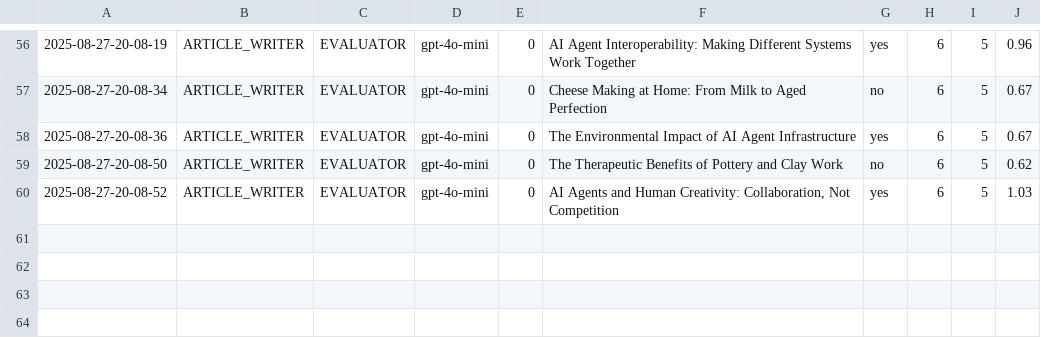
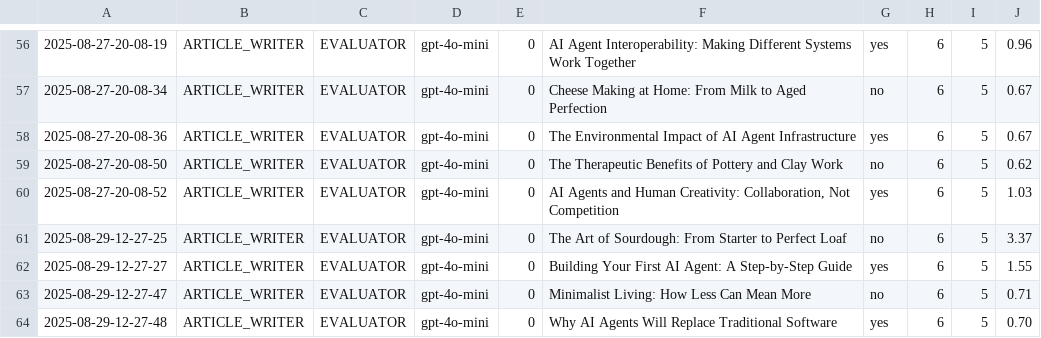
Before and after one commit to Python-Test-Engineer/eval-framework, a CSV file: src/case_study1/langgraph/01_article_writer_should_write.csv, drawn as a sheet; only a part is shown, gaps mark what is left out.

```diff
--- a/src/case_study1/langgraph/01_article_writer_should_write.csv
+++ b/src/case_study1/langgraph/01_article_writer_should_write.csv
@@ -60 +60,5 @@
 2025-08-27-20-08-52|ARTICLE_WRITER|EVALUATOR|gpt-4o-mini|0|AI Agents and Human Creativity: Collaboration, Not Competition|yes|6|5|1.03
+2025-08-29-12-27-25|ARTICLE_WRITER|EVALUATOR|gpt-4o-mini|0|The Art of Sourdough: From Starter to Perfect Loaf|no|6|5|3.37
+2025-08-29-12-27-27|ARTICLE_WRITER|EVALUATOR|gpt-4o-mini|0|Building Your First AI Agent: A Step-by-Step Guide|yes|6|5|1.55
+2025-08-29-12-27-47|ARTICLE_WRITER|EVALUATOR|gpt-4o-mini|0|Minimalist Living: How Less Can Mean More|no|6|5|0.71
+2025-08-29-12-27-48|ARTICLE_WRITER|EVALUATOR|gpt-4o-mini|0|Why AI Agents Will Replace Traditional Software|yes|6|5|0.70
```
Also changed, not shown: src/case_study1/langgraph/02_article_writer_translate.csv, src/case_study1/langgraph/03_article_writer_expand.csv, 1 other file.
